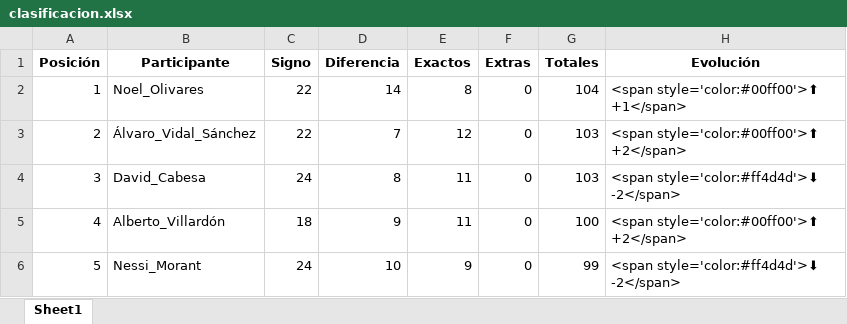
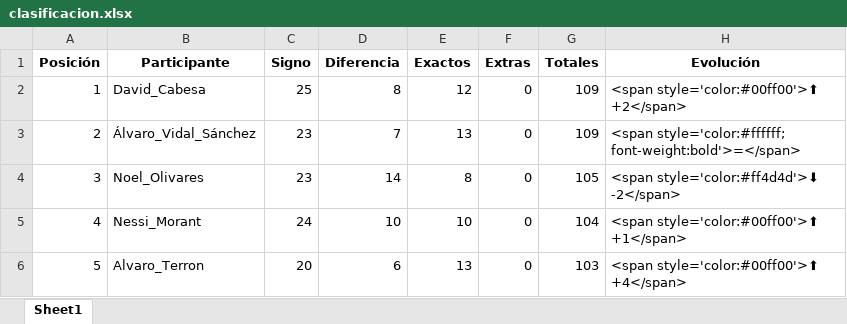
Before and after one commit to agay7/porra_mundial, an Excel workbook: clasificacion.xlsx, sheet Sheet1, drawn as a sheet; only a part is shown; values as stored, in another font and other column widths than the file's, no borders; the diff covers the shown part only; the diff names each change by its address in the sheet, - before the commit and + after, or states it on an @@ line.

```diff
--- a/clasificacion.xlsx (sheet Sheet1)
+++ b/clasificacion.xlsx (sheet Sheet1)
-B2 (Participante): Noel_Olivares
+B2 (Participante): David_Cabesa
-C2 (Signo): 22
+C2 (Signo): 25
-D2 (Diferencia): 14
+D2 (Diferencia): 8
-E2 (Exactos): 8
+E2 (Exactos): 12
-G2 (Totales): 104
+G2 (Totales): 109
-H2 (Evolución): <span style='color:#00ff00'>⬆ +1</span>
+H2 (Evolución): <span style='color:#00ff00'>⬆ +2</span>
-C3 (Signo): 22
+C3 (Signo): 23
-E3 (Exactos): 12
+E3 (Exactos): 13
-G3 (Totales): 103
+G3 (Totales): 109
-H3 (Evolución): <span style='color:#00ff00'>⬆ +2</span>
+H3 (Evolución): <span style='color:#ffffff; font-weight:bold'>=</span>
-B4 (Participante): David_Cabesa
+B4 (Participante): Noel_Olivares
-C4 (Signo): 24
+C4 (Signo): 23
-D4 (Diferencia): 8
+D4 (Diferencia): 14
-E4 (Exactos): 11
+E4 (Exactos): 8
-G4 (Totales): 103
+G4 (Totales): 105
-B5 (Participante): Alberto_Villardón
+B5 (Participante): Nessi_Morant
-C5 (Signo): 18
+C5 (Signo): 24
-D5 (Diferencia): 9
+D5 (Diferencia): 10
-E5 (Exactos): 11
+E5 (Exactos): 10
-G5 (Totales): 100
+G5 (Totales): 104
-H5 (Evolución): <span style='color:#00ff00'>⬆ +2</span>
+H5 (Evolución): <span style='color:#00ff00'>⬆ +1</span>
-B6 (Participante): Nessi_Morant
+B6 (Participante): Alvaro_Terron
-C6 (Signo): 24
+C6 (Signo): 20
-D6 (Diferencia): 10
+D6 (Diferencia): 6
-E6 (Exactos): 9
+E6 (Exactos): 13
-G6 (Totales): 99
+G6 (Totales): 103
-H6 (Evolución): <span style='color:#ff4d4d'>⬇ -2</span>
+H6 (Evolución): <span style='color:#00ff00'>⬆ +4</span>
```
Also changed, not shown: 105 edited cells elsewhere in this sheet, data/maestro.xlsx, 2 other files.
